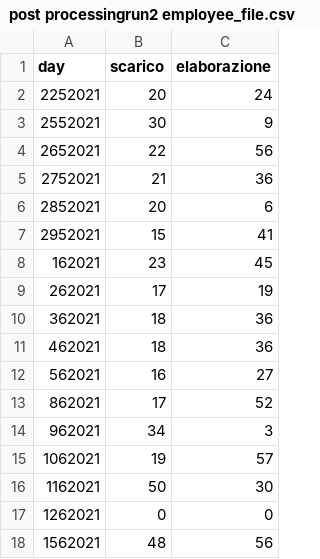
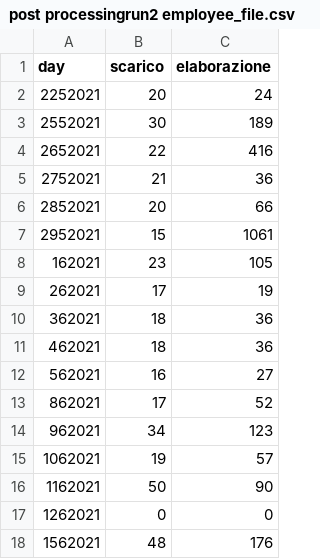
Before and after one commit to robtesta87/provad3, a CSV file: post processingrun2 employee_file.csv, drawn as a sheet.

```diff
--- a/post processingrun2 employee_file.csv
+++ b/post processingrun2 employee_file.csv
@@ -2,8 +2,8 @@ day,scarico,elaborazione
 2252021,20,24
-2552021,30,9
-2652021,22,56
+2552021,30,189
+2652021,22,416
 2752021,21,36
-2852021,20,6
-2952021,15,41
-162021,23,45
+2852021,20,66
+2952021,15,1061
+162021,23,105
 262021,17,19
@@ -13,6 +13,6 @@ day,scarico,elaborazione
 862021,17,52
-962021,34,3
+962021,34,123
 1062021,19,57
-1162021,50,30
+1162021,50,90
 1262021,0,0
-1562021,48,56
+1562021,48,176
```
Also changed, not shown: 1 other file.
